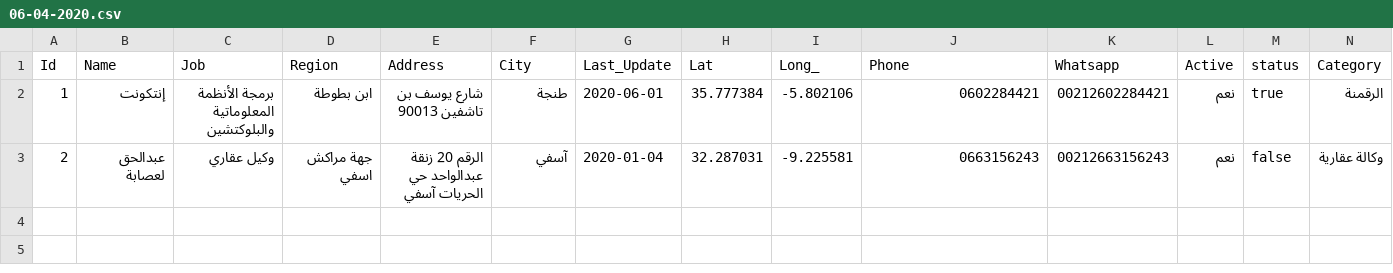
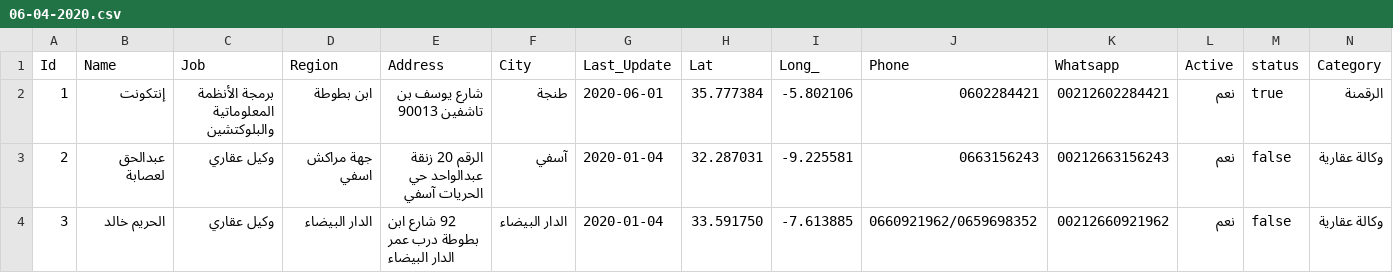
Before and after one commit to intCount/Brokers, a CSV file: 06-04-2020.csv, drawn as a sheet.

Commit message:
Update Feb-04

```diff
--- a/06-04-2020.csv
+++ b/06-04-2020.csv
@@ -3 +3,2 @@ Id,Name,Job,Region,Address,City,Last_Update,Lat,Long_,Phone,Whatsapp,Active,stat
 2,عبدالحق لعصابة,وكيل عقاري,جهة مراكش اسفي,"الرقم 20 زنقة عبدالواحد حي الحريات آسفي", آسفي,2020-01-04, 32.287031, -9.225581,"0663156243",00212663156243, نعم,false,وكالة عقارية
+3,الحريم خالد,وكيل عقاري,الدار البيضاء,"92 شارع ابن بطوطة درب عمر الدار البيضاء", الدار البيضاء,2020-01-04, 33.591750, -7.613885,"0660921962/0659698352",00212660921962, نعم,false,وكالة عقارية
```
